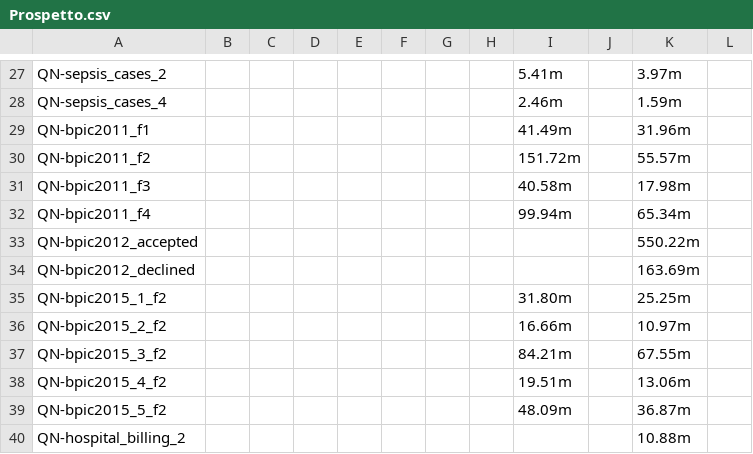
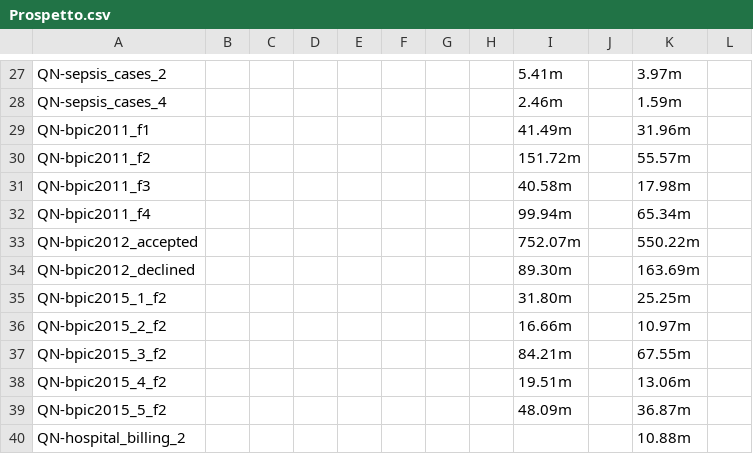
Before and after one commit to GoldenRose01/Thesis, a CSV file: Prospetto.csv, drawn as a sheet; only a part is shown, gaps mark what is left out.

```diff
--- a/Prospetto.csv
+++ b/Prospetto.csv
@@ -32,4 +32,4 @@ QN-bpic2011_f3,,,,,,,,40.58m,,17.98m,
 QN-bpic2011_f4,,,,,,,,99.94m,,65.34m,
-QN-bpic2012_accepted,,,,,,,,,,550.22m,
-QN-bpic2012_declined,,,,,,,,,,163.69m,
+QN-bpic2012_accepted,,,,,,,,752.07m,,550.22m,
+QN-bpic2012_declined,,,,,,,,89.30m,,163.69m,
 QN-bpic2015_1_f2,,,,,,,,31.80m,,25.25m,
```
Also changed, not shown: media/output/dt/complex/weighted/model_params.csv, 9 other files.
